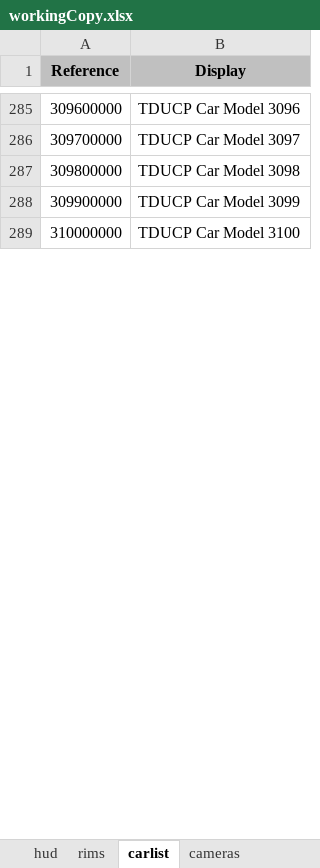
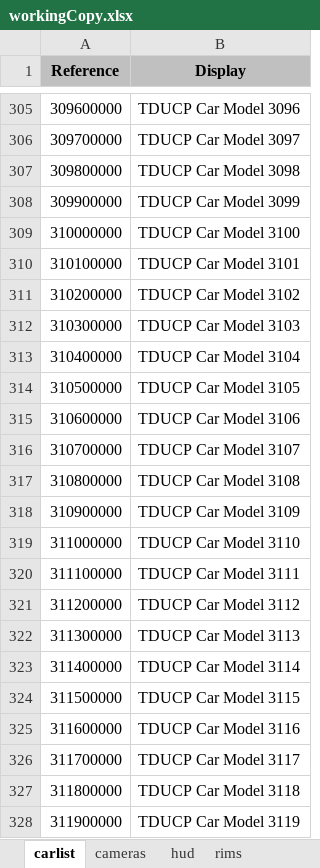
Before and after one commit to djey47/tdu-cp, an Excel workbook: resources/physics/tdupe/workingCopy.xlsx, sheet carlist, drawn as a sheet; only a part is shown, gaps mark what is left out; values as stored, in another font and other column widths than the file's, no borders; the diff covers the shown part only; the diff names each change by its address in the sheet, - before the commit and + after, or states it on an @@ line.

```diff
--- a/resources/physics/tdupe/workingCopy.xlsx (sheet carlist)
+++ b/resources/physics/tdupe/workingCopy.xlsx (sheet carlist)
@@ sheet tab order changed: carlist | cameras | hud | rims @@
+row 310: 310100000 | TDUCP Car Model 3101
+row 311: 310200000 | TDUCP Car Model 3102
+row 312: 310300000 | TDUCP Car Model 3103
+row 313: 310400000 | TDUCP Car Model 3104
+row 314: 310500000 | TDUCP Car Model 3105
+row 315: 310600000 | TDUCP Car Model 3106
+row 316: 310700000 | TDUCP Car Model 3107
+row 317: 310800000 | TDUCP Car Model 3108
+row 318: 310900000 | TDUCP Car Model 3109
+row 319: 311000000 | TDUCP Car Model 3110
+row 320: 311100000 | TDUCP Car Model 3111
+row 321: 311200000 | TDUCP Car Model 3112
+row 322: 311300000 | TDUCP Car Model 3113
+row 323: 311400000 | TDUCP Car Model 3114
+row 324: 311500000 | TDUCP Car Model 3115
+row 325: 311600000 | TDUCP Car Model 3116
+row 326: 311700000 | TDUCP Car Model 3117
+row 327: 311800000 | TDUCP Car Model 3118
+row 328: 311900000 | TDUCP Car Model 3119
```
Also changed, not shown: 101 added rows and 2 moved rows elsewhere in this sheet, sheet hud, sheet rims, sheet cameras, 1 other file.
